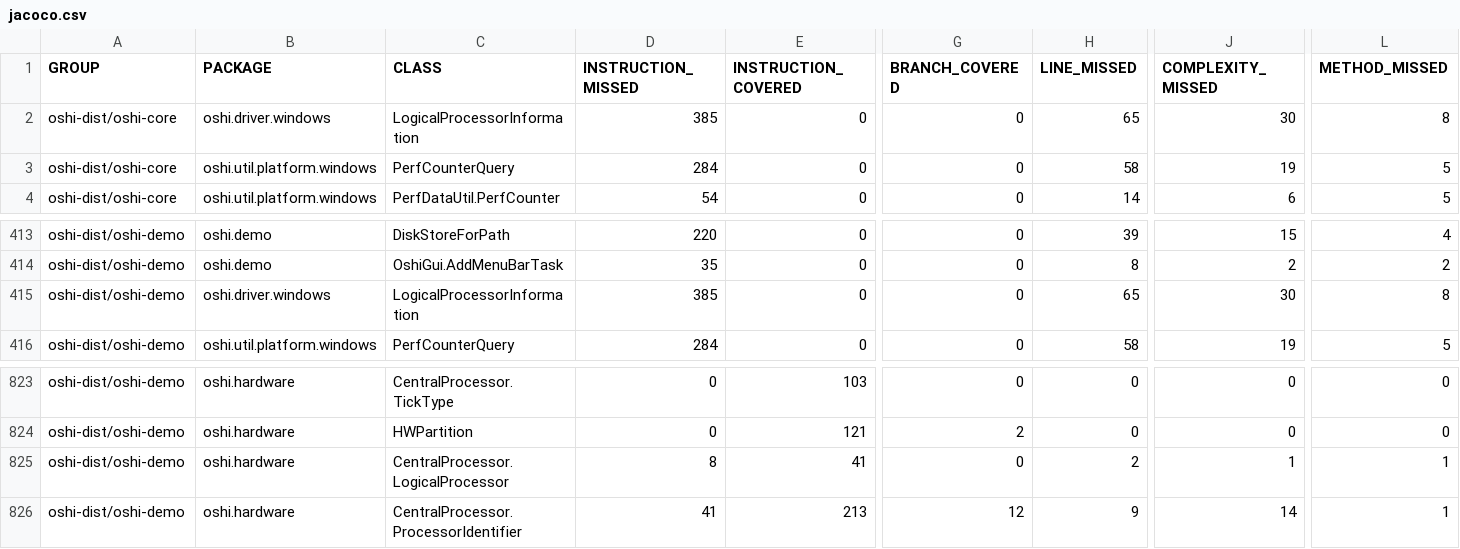
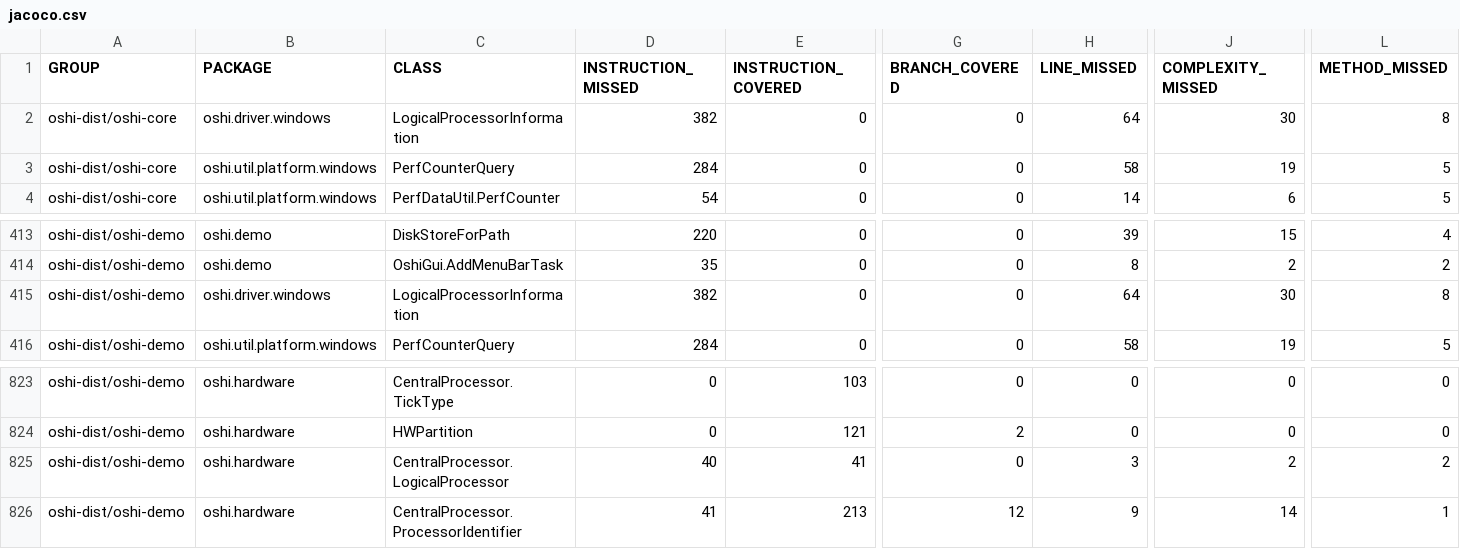
Before and after one commit to oshi/oshi, a CSV file: oshi-dist/jacoco-aggregate/jacoco.csv, drawn as a sheet; only a part is shown, gaps mark what is left out; the diff covers the shown part only; the diff names each change by its address in the sheet, - before the commit and + after, or states it on an @@ line.

```diff
--- a/oshi-dist/jacoco-aggregate/jacoco.csv
+++ b/oshi-dist/jacoco-aggregate/jacoco.csv
-D2 (INSTRUCTION_MISSED): 385
+D2 (INSTRUCTION_MISSED): 382
-H2 (LINE_MISSED): 65
+H2 (LINE_MISSED): 64
-D415 (INSTRUCTION_MISSED): 385
+D415 (INSTRUCTION_MISSED): 382
-H415 (LINE_MISSED): 65
+H415 (LINE_MISSED): 64
-D825 (INSTRUCTION_MISSED): 8
+D825 (INSTRUCTION_MISSED): 40
-H825 (LINE_MISSED): 2
+H825 (LINE_MISSED): 3
-J825 (COMPLEXITY_MISSED): 1
+J825 (COMPLEXITY_MISSED): 2
-L825 (METHOD_MISSED): 1
+L825 (METHOD_MISSED): 2
```
Also changed, not shown: 20 edited cells elsewhere in this file, 57 other files.
